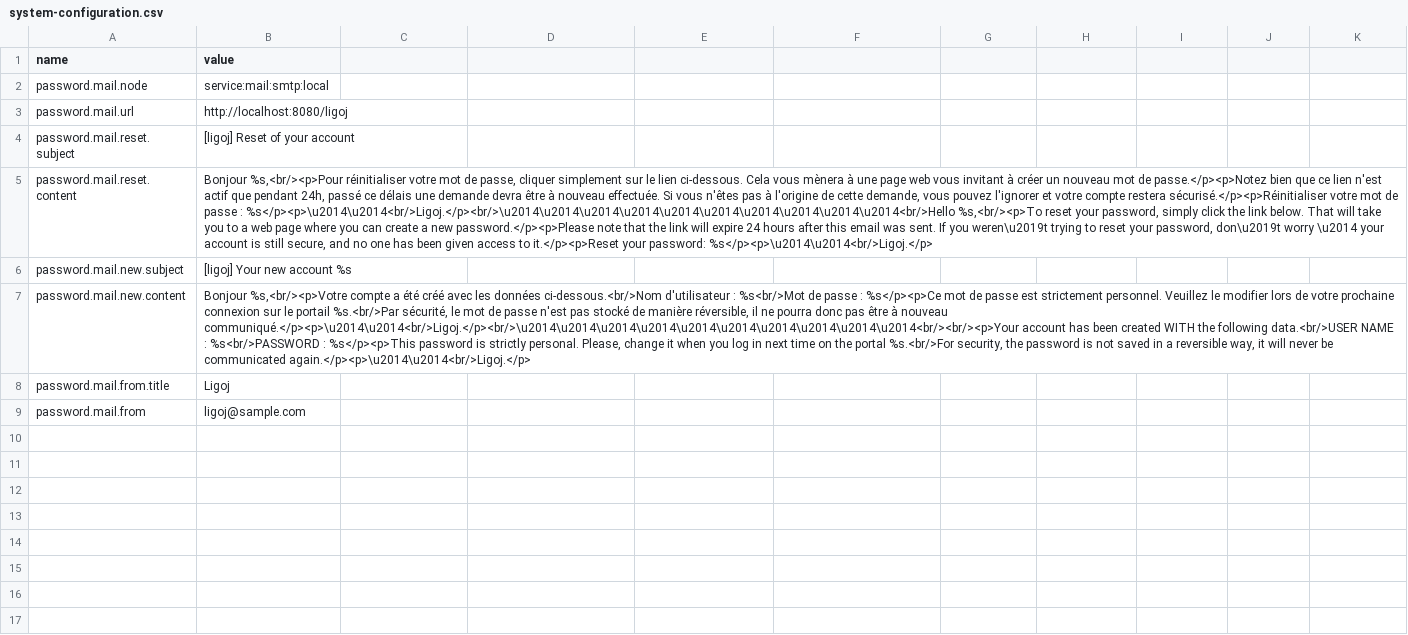
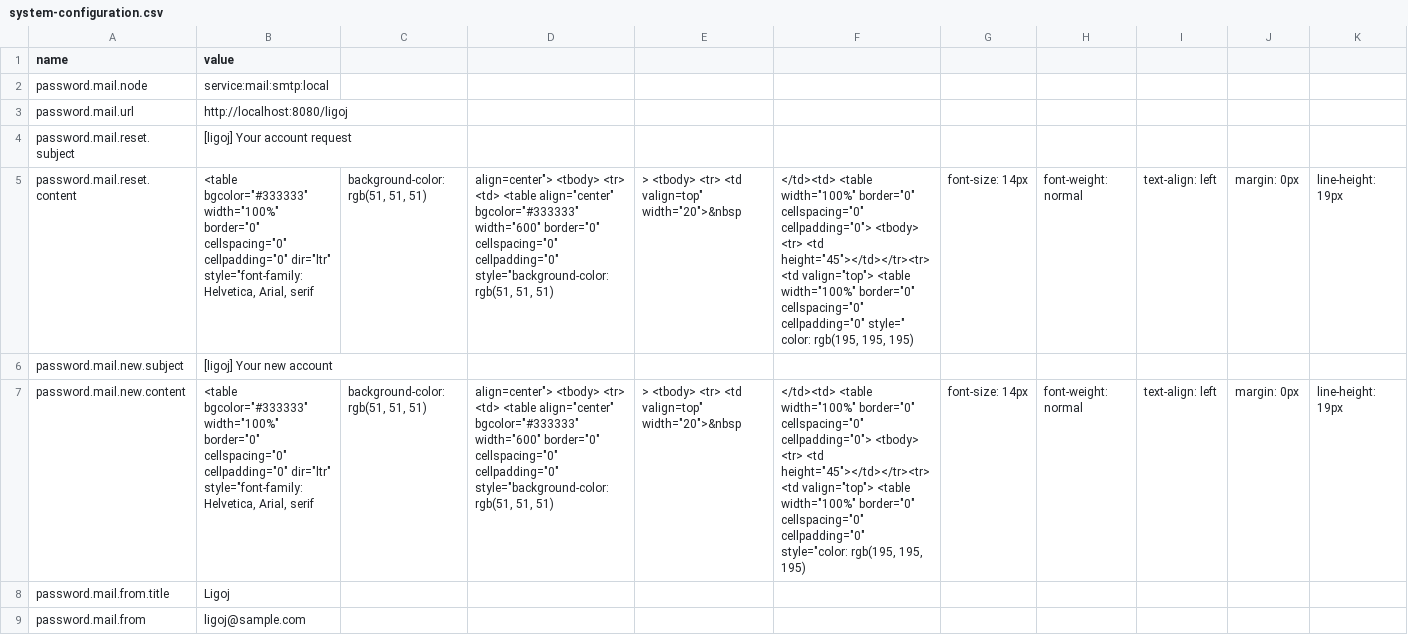
Before and after one commit to ligoj/plugin-password, a CSV file: src/main/resources/csv/system-configuration.csv, drawn as a sheet; only a part is shown; removed rows and columns are numbered as before the commit, all else as after; rows hold the shown columns only; the diff names each change by its address in the sheet, - before the commit and + after, or states it on an @@ line.

```diff
--- a/src/main/resources/csv/system-configuration.csv
+++ b/src/main/resources/csv/system-configuration.csv
-B4 (value): [ligoj] Reset of your account
+B4 (value): [ligoj] Your account request
-row 5: password.mail.reset.content | Bonjour %s,<br/><p>Pour réinitialiser votre mot de passe, cliquer simplement sur le lien ci-dessous. Cela vous mènera à une page web vous invitant à créer un nouveau mot de passe.</p><p>Notez bien que ce lien n'est actif que pendant 24h, passé ce délais une demande devra être à nouveau effectuée. Si vous n'êtes pas à l'origine de cette demande, vous pouvez l'ignorer et votre compte restera sécurisé.</p><p>Réinitialiser votre mot de passe : %s</p><p>\u2014\u2014<br/>Ligoj.</p><br/>\u2014\u2014\u2014\u2014\u2014\u2014\u2014\u2014\u2014\u2014<br/>Hello %s,<br/><p>To reset your password, simply click the link below. That will take you to a web page where you can create a new password.</p><p>Please note that the link will expire 24 hours after this email was sent. If you weren\u2019t trying to reset your password, don\u2019t worry \u2014 your account is still secure, and no one has been given access to it.</p><p>Reset your password: %s</p><p>\u2014\u2014<br/>Ligoj.</p>
+row 5: password.mail.reset.content | <table bgcolor="#333333" width="100%" border="0" cellspacing="0" cellpadding="0" dir="ltr" style="font-family: Helvetica, Arial, serif | background-color: rgb(51, 51, 51) | align=center"> <tbody> <tr> <td> <table align="center" bgcolor="#333333" width="600" border="0" cellspacing="0" cellpadding="0" style="background-color: rgb(51, 51, 51) | > <tbody> <tr> <td valign=top" width="20">&nbsp | </td><td> <table width="100%" border="0" cellspacing="0" cellpadding="0"> <tbody> <tr> <td height="45"></td></tr><tr> <td valign="top"> <table width="100%" border="0" cellspacing="0" cellpadding="0" style=" color: rgb(195, 195, 195) | font-size: 14px | font-weight: normal | text-align: left | margin: 0px | line-height: 19px
-B6 (value): [ligoj] Your new account %s
+B6 (value): [ligoj] Your new account
-row 7: password.mail.new.content | Bonjour %s,<br/><p>Votre compte a été créé avec les données ci-dessous.<br/>Nom d'utilisateur : %s<br/>Mot de passe : %s</p><p>Ce mot de passe est strictement personnel. Veuillez le modifier lors de votre prochaine connexion sur le portail %s.<br/>Par sécurité, le mot de passe n'est pas stocké de manière réversible, il ne pourra donc pas être à nouveau communiqué.</p><p>\u2014\u2014<br/>Ligoj.</p><br/>\u2014\u2014\u2014\u2014\u2014\u2014\u2014\u2014\u2014\u2014<br/><br/><p>Your account has been created WITH the following data.<br/>USER NAME : %s<br/>PASSWORD : %s</p><p>This password is strictly personal. Please, change it when you log in next time on the portal %s.<br/>For security, the password is not saved in a reversible way, it will never be communicated again.</p><p>\u2014\u2014<br/>Ligoj.</p>
+row 7: password.mail.new.content | <table bgcolor="#333333" width="100%" border="0" cellspacing="0" cellpadding="0" dir="ltr" style="font-family: Helvetica, Arial, serif | background-color: rgb(51, 51, 51) | align=center"> <tbody> <tr> <td> <table align="center" bgcolor="#333333" width="600" border="0" cellspacing="0" cellpadding="0" style="background-color: rgb(51, 51, 51) | > <tbody> <tr> <td valign=top" width="20">&nbsp | </td><td> <table width="100%" border="0" cellspacing="0" cellpadding="0"> <tbody> <tr> <td height="45"></td></tr><tr> <td valign="top"> <table width="100%" border="0" cellspacing="0" cellpadding="0" style="color: rgb(195, 195, 195) | font-size: 14px | font-weight: normal | text-align: left | margin: 0px | line-height: 19px
```
Also changed, not shown: 3 other files.
